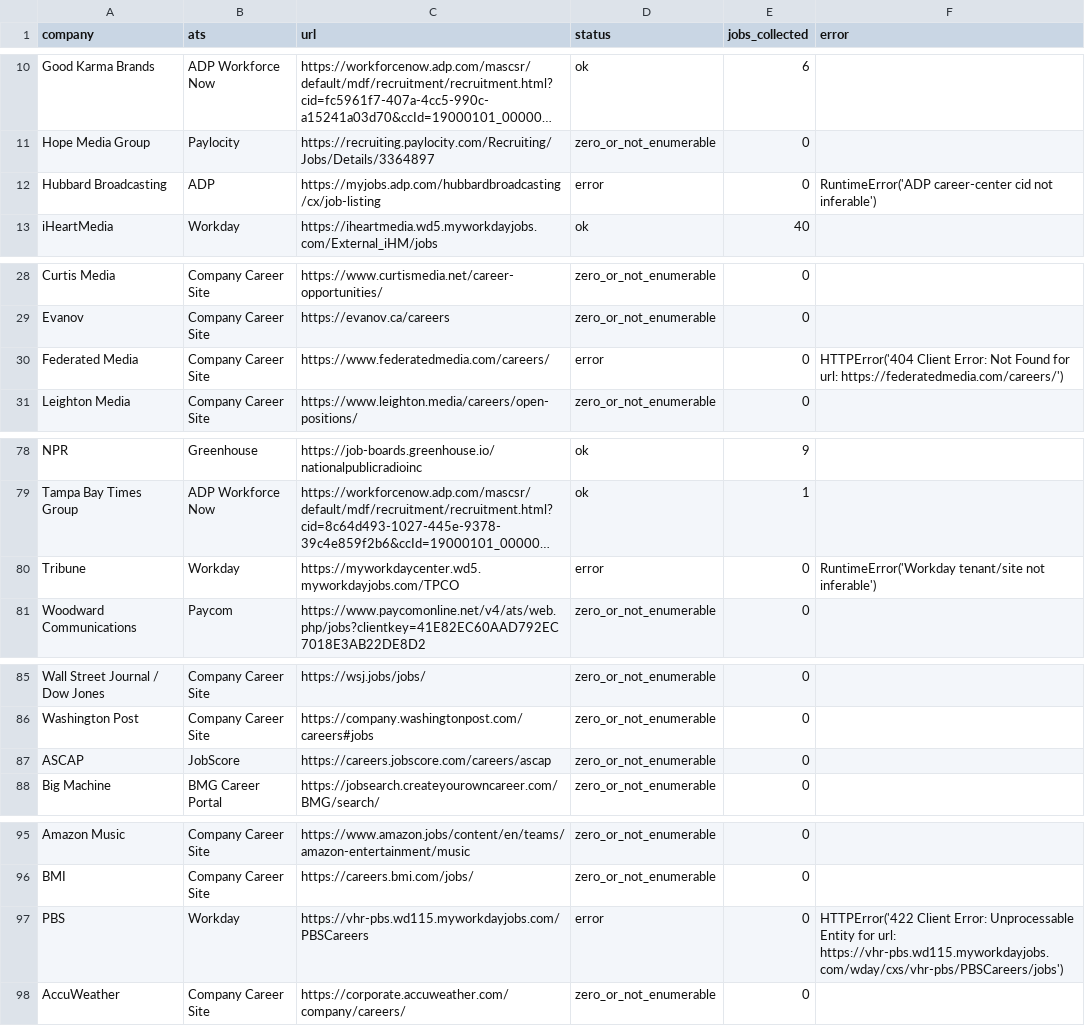
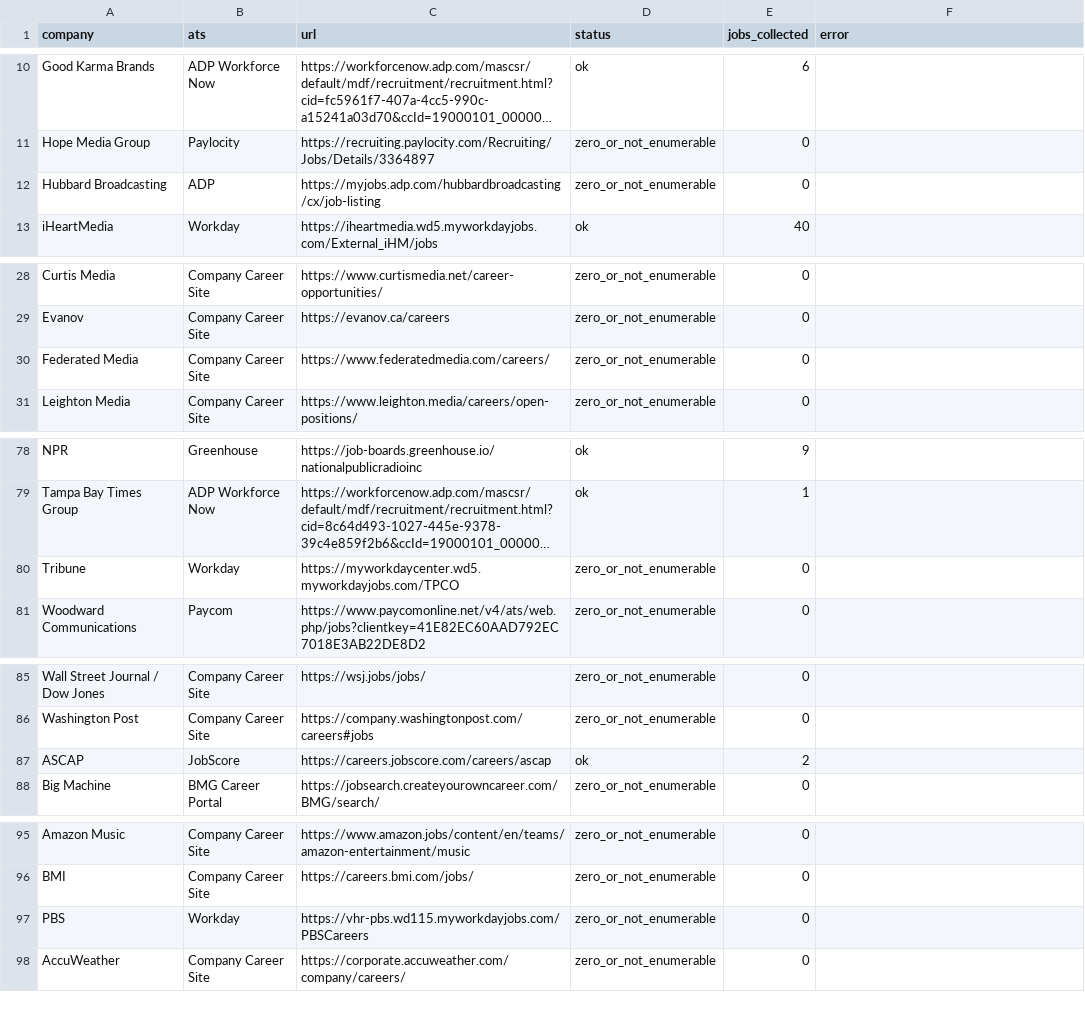
Before and after one commit to Mediajobsreport/mjr-jobs-feed, a CSV file: mjr-ats-audit.csv, drawn as a sheet; only a part is shown, gaps mark what is left out; long unchanged cells end in …; the diff covers the shown part only; the diff names each change by its address in the sheet, - before the commit and + after, or states it on an @@ line.

```diff
--- a/mjr-ats-audit.csv
+++ b/mjr-ats-audit.csv
-D12 (status): error
+D12 (status): zero_or_not_enumerable
-F12 (error): RuntimeError('ADP career-center cid not inferable')
+F12 (error): (empty)
-D30 (status): error
+D30 (status): zero_or_not_enumerable
-F30 (error): HTTPError('404 Client Error: Not Found for url: https://federatedmedia.com/careers/')
+F30 (error): (empty)
-D80 (status): error
+D80 (status): zero_or_not_enumerable
-F80 (error): RuntimeError('Workday tenant/site not inferable')
+F80 (error): (empty)
-D87 (status): zero_or_not_enumerable
+D87 (status): ok
-E87 (jobs_collected): 0
+E87 (jobs_collected): 2
-D97 (status): error
+D97 (status): zero_or_not_enumerable
-F97 (error): HTTPError('422 Client Error: Unprocessable Entity for url: https://vhr-pbs.wd115.myworkdayjobs.com/wday/cxs/vhr-pbs/PBSCareers/jobs')
+F97 (error): (empty)
```
Also changed, not shown: 2 edited cells elsewhere in this file, 2 other files.
